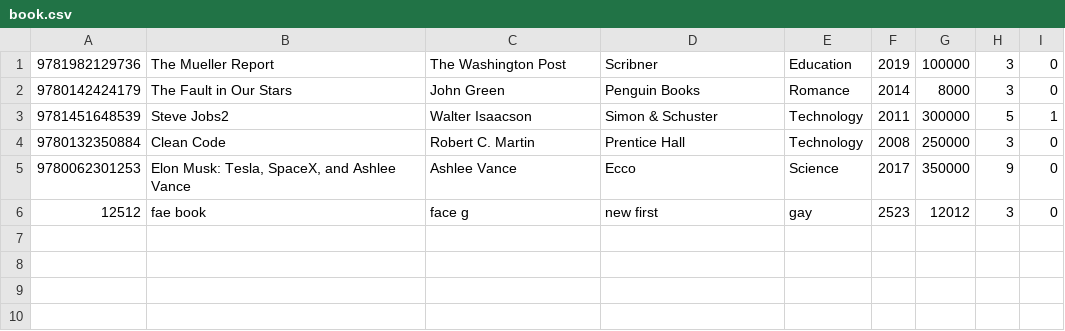
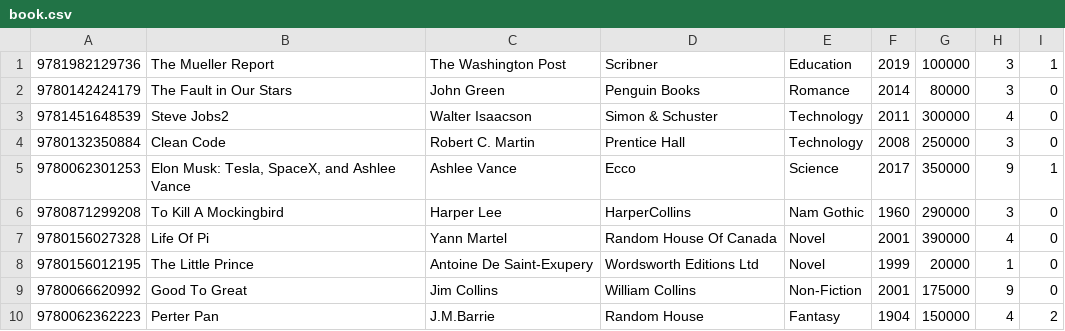
Before and after one commit to PhucThanh/KTLT-Library, a CSV file: Library/book.csv, drawn as a sheet.

```diff
--- a/Library/book.csv
+++ b/Library/book.csv
@@ -1,6 +1,10 @@
-9781982129736;The Mueller Report;The Washington Post;Scribner;Education;2019;100000;3;0
-9780142424179;The Fault in Our Stars;John Green;Penguin Books;Romance;2014;8000;3;0
-9781451648539;Steve Jobs2;Walter Isaacson;Simon & Schuster;Technology;2011;300000;5;1
+9781982129736;The Mueller Report;The Washington Post;Scribner;Education;2019;100000;3;1
+9780142424179;The Fault in Our Stars;John Green;Penguin Books;Romance;2014;80000;3;0
+9781451648539;Steve Jobs2;Walter Isaacson;Simon & Schuster;Technology;2011;300000;4;0
 9780132350884;Clean Code;Robert C. Martin;Prentice Hall;Technology;2008;250000;3;0
-9780062301253;Elon Musk: Tesla, SpaceX, and Ashlee Vance;Ashlee Vance;Ecco;Science;2017;350000;9;0
-12512;fae book;face g;new first;gay;2523;12012;3;0
+9780062301253;Elon Musk: Tesla, SpaceX, and Ashlee Vance;Ashlee Vance;Ecco;Science;2017;350000;9;1
+9780871299208;To Kill A Mockingbird;Harper Lee;HarperCollins;Nam Gothic;1960;290000;3;0
+9780156027328;Life Of Pi;Yann Martel;Random House Of Canada;Novel;2001;390000;4;0
+9780156012195;The Little Prince;Antoine De Saint-Exupery;Wordsworth Editions Ltd;Novel;1999;20000;1;0
+9780066620992;Good To Great;Jim Collins;William Collins;Non-Fiction;2001;175000;9;0
+9780062362223;Perter Pan;J.M.Barrie;Random House;Fantasy;1904;150000;4;2
```
Also changed, not shown: Library/reader.csv, 21 other files.
